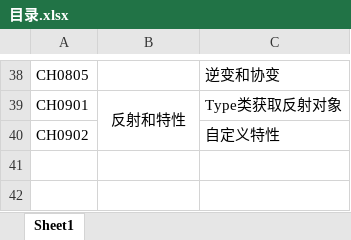
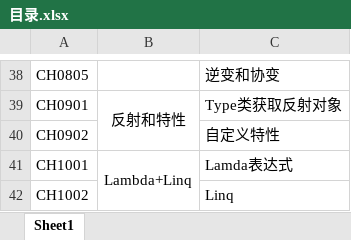
Before and after one commit to MJ-Zeng/Hello-World, an Excel workbook: ComputerLanguage/CSharp/Illustrate_The_C#_Tutorial/目录.xlsx, sheet Sheet1, drawn as a sheet; only a part is shown, gaps mark what is left out; values as stored, in another font and other column widths than the file's, no borders; the diff names each change by its address in the sheet, - before the commit and + after, or states it on an @@ line.

Commit message:
Lambda+Linq

```diff
--- a/ComputerLanguage/CSharp/Illustrate_The_C#_Tutorial/目录.xlsx (sheet Sheet1)
+++ b/ComputerLanguage/CSharp/Illustrate_The_C#_Tutorial/目录.xlsx (sheet Sheet1)
+row 41: CH1001 | Lambda+Linq | Lamda表达式
+row 42: CH1002 |  | Linq
```
Also changed, not shown: 11 other files.
